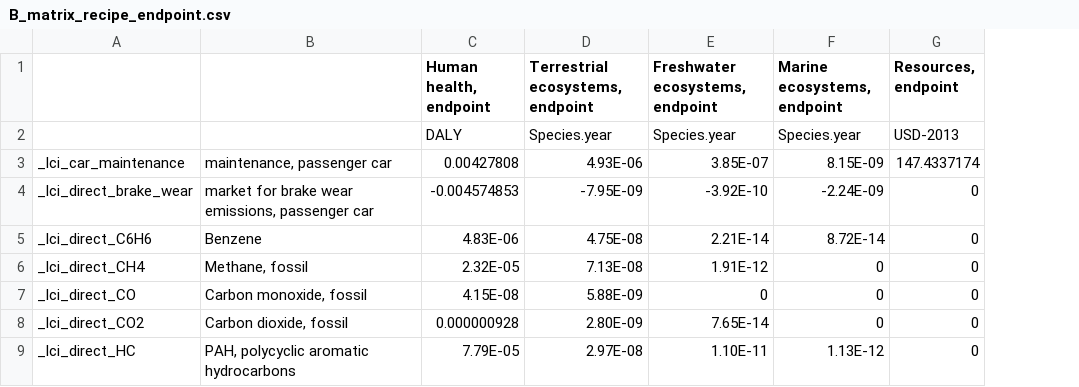
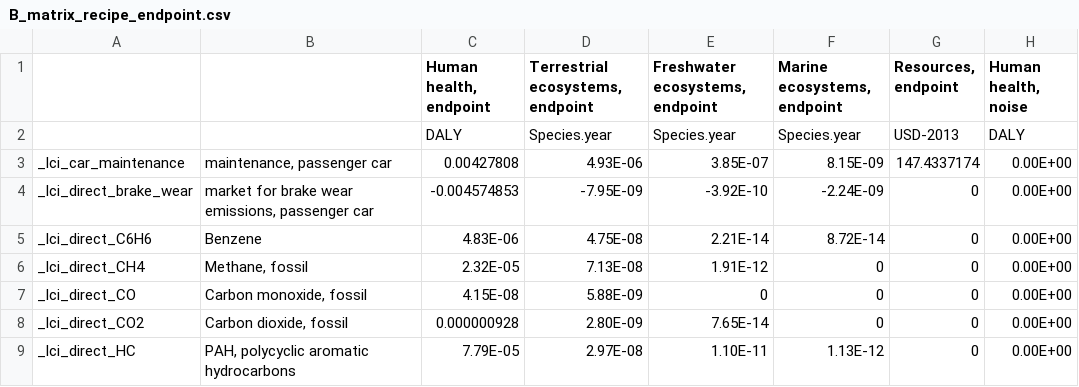
Before and after one commit to romainsacchi/carculator, a CSV file: carculator/data/B_matrix_recipe_endpoint.csv, drawn as a sheet; only a part is shown; the diff names each change by its address in the sheet, - before the commit and + after, or states it on an @@ line.

```diff
--- a/carculator/data/B_matrix_recipe_endpoint.csv
+++ b/carculator/data/B_matrix_recipe_endpoint.csv
+column H (Human health, noise), rows 2-9: DALY | 0.00E+00 | 0.00E+00 | 0.00E+00 | 0.00E+00 | 0.00E+00 | 0.00E+00 | 0.00E+00
```
Also changed, not shown: 2 other files.
